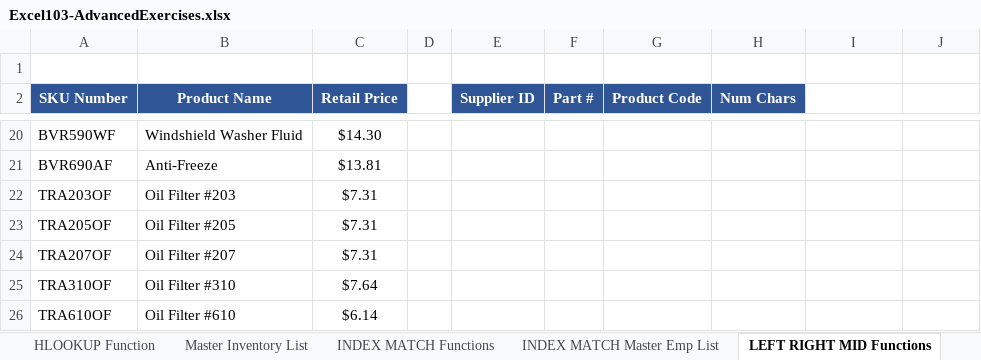
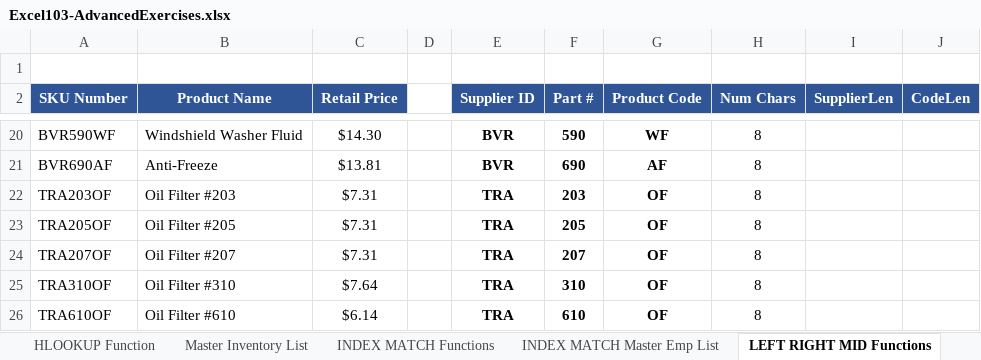
Before and after one commit to Okyanusaydgn/data-analysis-foundations, an Excel workbook: learning-excel/excel-103-course/Excel103-AdvancedExercises.xlsx, sheet LEFT RIGHT MID Functions, drawn as a sheet; only a part is shown, gaps mark what is left out; values as stored, in another font and other column widths than the file's, no borders; the diff covers the shown part only; the diff names each change by its address in the sheet, - before the commit and + after, or states it on an @@ line.

Commit message:
Excel text functions (LEFT, RIGHT, MID, LEN, SEARCH)

```diff
--- a/learning-excel/excel-103-course/Excel103-AdvancedExercises.xlsx (sheet LEFT RIGHT MID Functions)
+++ b/learning-excel/excel-103-course/Excel103-AdvancedExercises.xlsx (sheet LEFT RIGHT MID Functions)
-I2: (empty)
+I2: SupplierLen
-I2:J2 fill: none
+I2:J2 fill: #2F5597
-J2: (empty)
+J2: CodeLen
-E20:E21 (Supplier ID): (empty)
+E20:E21 (Supplier ID): BVR
-F20 (Part #): (empty)
+F20 (Part #): 590
-G20 (Product Code): (empty)
+G20 (Product Code): WF
-H20:H26 (Num Chars): (empty)
+H20:H26 (Num Chars): 8
-F21 (Part #): (empty)
+F21 (Part #): 690
-G21 (Product Code): (empty)
+G21 (Product Code): AF
-E22:E26 (Supplier ID): (empty)
+E22:E26 (Supplier ID): TRA
-F22 (Part #): (empty)
+F22 (Part #): 203
-G22:G26 (Product Code): (empty)
+G22:G26 (Product Code): OF
-F23 (Part #): (empty)
+F23 (Part #): 205
-F24 (Part #): (empty)
+F24 (Part #): 207
-F25 (Part #): (empty)
+F25 (Part #): 310
-F26 (Part #): (empty)
+F26 (Part #): 610
```
Also changed, not shown: 67 edited cells elsewhere in this sheet, sheet CONCATENATE, sheet SEARCH Function, formulas that keep their value, 1 other file.
